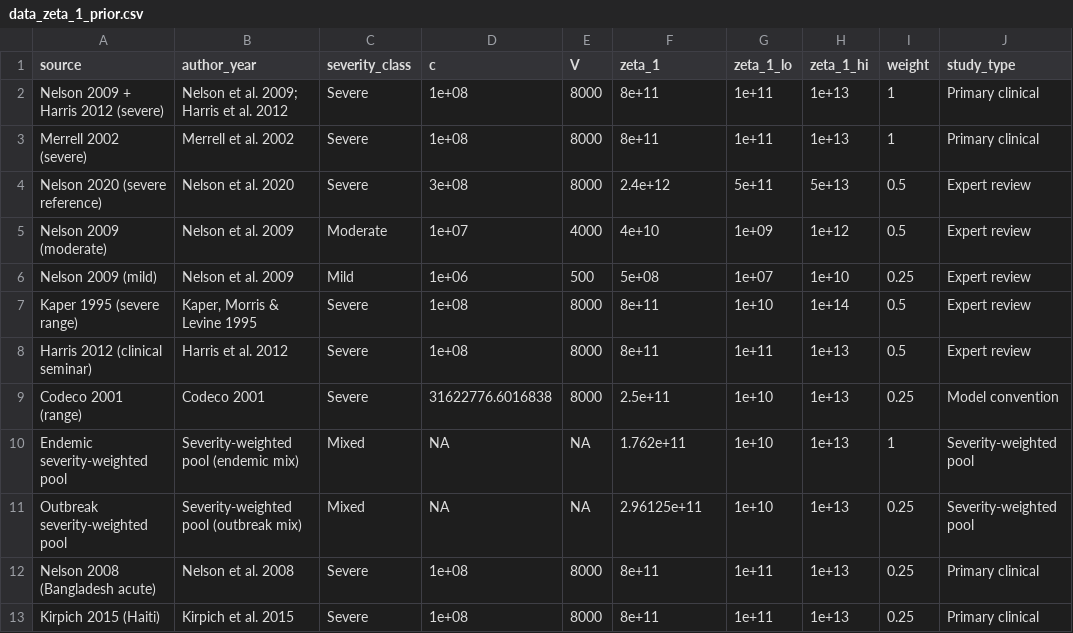
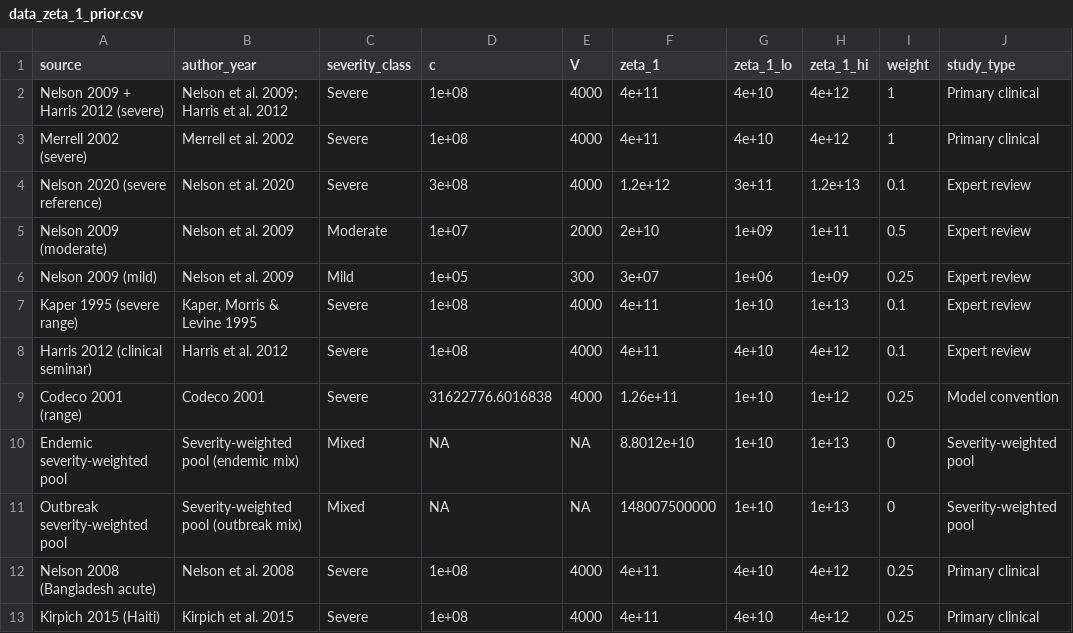
Before and after one commit to InstituteforDiseaseModeling/MOSAIC-pkg, a CSV file: model/input/data_zeta_1_prior.csv, drawn as a sheet; only a part is shown; the diff covers the shown part only; the diff names each change by its address in the sheet, - before the commit and + after, or states it on an @@ line.

```diff
--- a/model/input/data_zeta_1_prior.csv
+++ b/model/input/data_zeta_1_prior.csv
-E2:E4 (V): 8000
+E2:E4 (V): 4000
-F2:F3 (zeta_1): 8e+11
+F2:F3 (zeta_1): 4e+11
-G2:G3 (zeta_1_lo): 1e+11
+G2:G3 (zeta_1_lo): 4e+10
-H2:H3 (zeta_1_hi): 1e+13
+H2:H3 (zeta_1_hi): 4e+12
-F4 (zeta_1): 2.4e+12
+F4 (zeta_1): 1.2e+12
-G4 (zeta_1_lo): 5e+11
+G4 (zeta_1_lo): 3e+11
-H4 (zeta_1_hi): 5e+13
+H4 (zeta_1_hi): 1.2e+13
-I4 (weight): 0.5
+I4 (weight): 0.1
-E5 (V): 4000
+E5 (V): 2000
-F5 (zeta_1): 4e+10
+F5 (zeta_1): 2e+10
-H5 (zeta_1_hi): 1e+12
+H5 (zeta_1_hi): 1e+11
-D6 (c): 1e+06
+D6 (c): 1e+05
-E6 (V): 500
+E6 (V): 300
-F6 (zeta_1): 5e+08
+F6 (zeta_1): 3e+07
-G6 (zeta_1_lo): 1e+07
+G6 (zeta_1_lo): 1e+06
-H6 (zeta_1_hi): 1e+10
+H6 (zeta_1_hi): 1e+09
-E7:E9 (V): 8000
+E7:E9 (V): 4000
-F7:F8 (zeta_1): 8e+11
+F7:F8 (zeta_1): 4e+11
-H7 (zeta_1_hi): 1e+14
+H7 (zeta_1_hi): 1e+13
-I7:I8 (weight): 0.5
+I7:I8 (weight): 0.1
-G8 (zeta_1_lo): 1e+11
+G8 (zeta_1_lo): 4e+10
-H8 (zeta_1_hi): 1e+13
+H8 (zeta_1_hi): 4e+12
-F9 (zeta_1): 2.5e+11
+F9 (zeta_1): 1.26e+11
-H9 (zeta_1_hi): 1e+13
+H9 (zeta_1_hi): 1e+12
-F10 (zeta_1): 1.762e+11
+F10 (zeta_1): 8.8012e+10
-I10 (weight): 1
+I10 (weight): 0
-F11 (zeta_1): 2.96125e+11
+F11 (zeta_1): 148007500000
-I11 (weight): 0.25
+I11 (weight): 0
-E12:E13 (V): 8000
+E12:E13 (V): 4000
-F12:F13 (zeta_1): 8e+11
+F12:F13 (zeta_1): 4e+11
-G12:G13 (zeta_1_lo): 1e+11
+G12:G13 (zeta_1_lo): 4e+10
-H12:H13 (zeta_1_hi): 1e+13
+H12:H13 (zeta_1_hi): 4e+12
```
Also changed, not shown: 9 edited cells elsewhere in this file, model/input/data_zeta_2_prior.csv, model/input/param_zeta_1_prior.csv, 26 other files.
